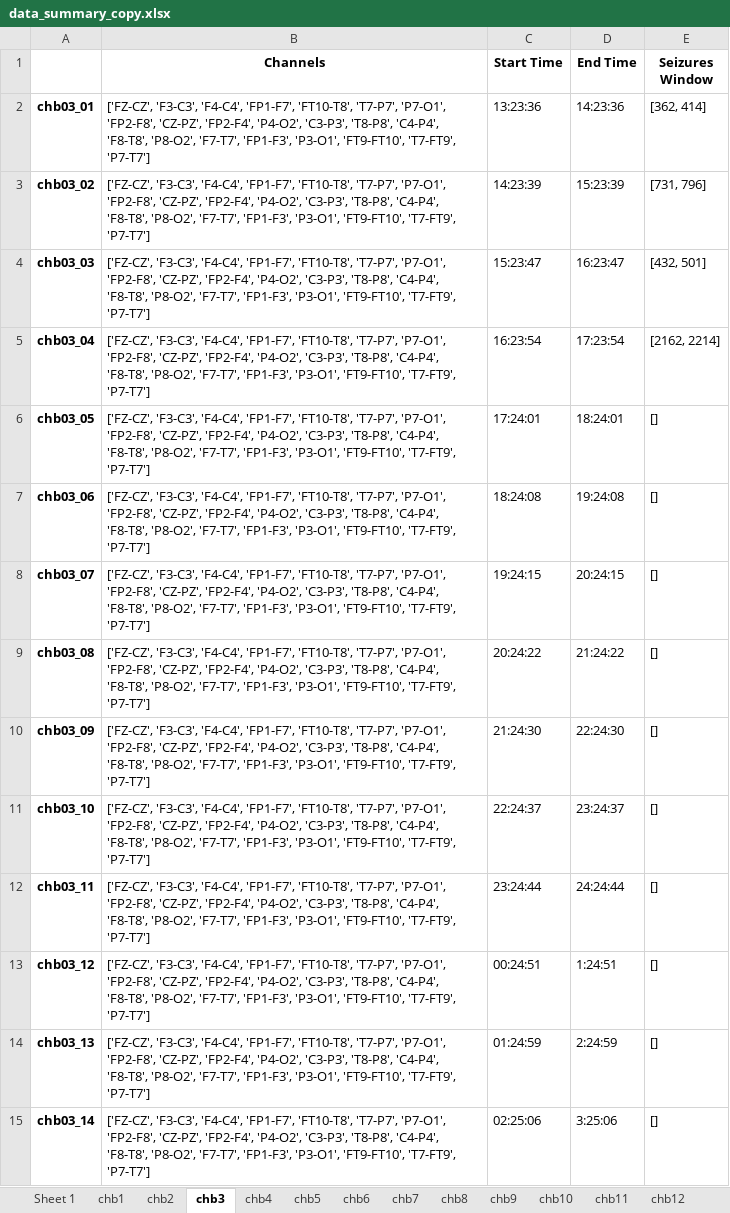
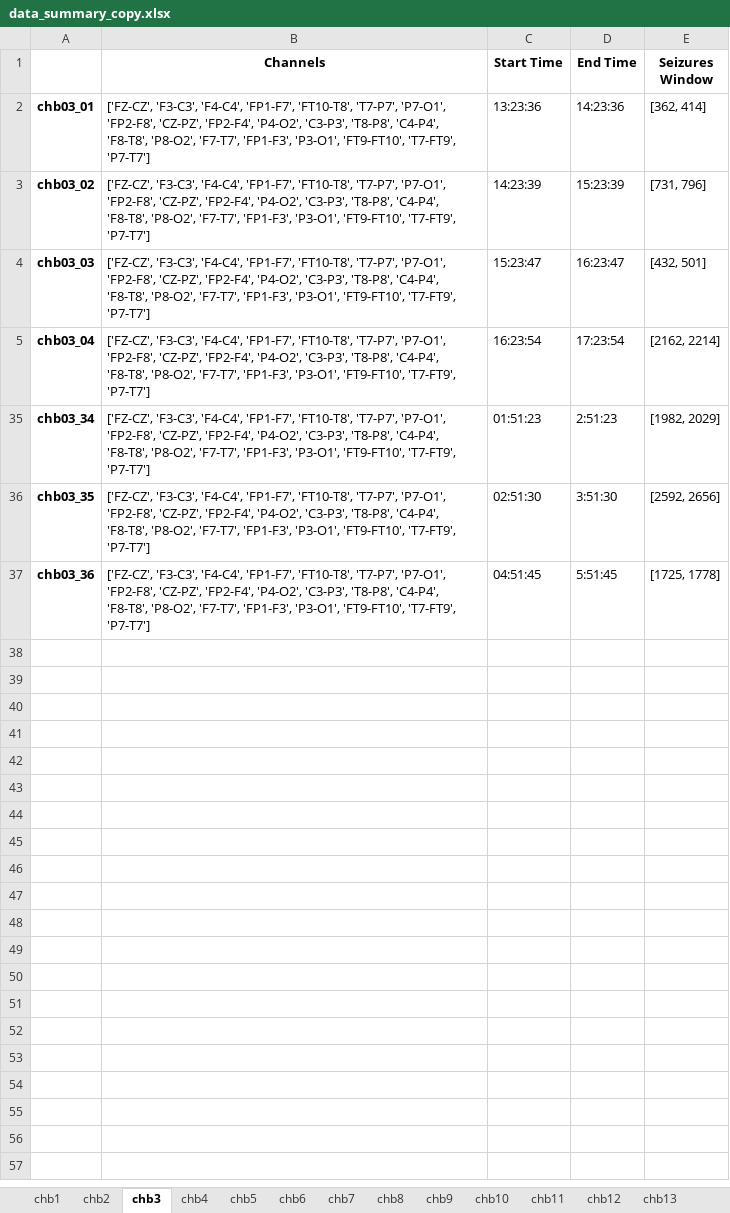
Before and after one commit to samisnotinsane/chbmit-seizure-prediction, an Excel workbook: data_summary_copy.xlsx, sheet chb3, drawn as a sheet; only a part is shown; the shorter side is filled out with more unchanged rows; values as stored, in another font and other column widths than the file's, no borders; the diff covers the shown part only; the diff names each change by its address in the sheet, - before the commit and + after, or states it on an @@ line.

```diff
--- a/data_summary_copy.xlsx (sheet chb3)
+++ b/data_summary_copy.xlsx (sheet chb3)
-sheet tab: Sheet 1
@@ row 6 hidden: chb03_05 | ['FZ-CZ', 'F3-C3', 'F4-C4', 'FP1-F7', 'FT10-T8', 'T7-P7', 'P7-O1', 'FP2-F8', 'CZ-PZ', 'FP2-F4', 'P4-O2', 'C3-P3', 'T8-P8', 'C4-P4', 'F8-T8', 'P8-O2', 'F7-T7', 'FP1-F3', 'P3-O1', 'FT9-FT10', 'T7-FT9', 'P7-T7'] | 17:24:01 | 18:24:01 | [] @@
@@ row 7 hidden: chb03_06 | ['FZ-CZ', 'F3-C3', 'F4-C4', 'FP1-F7', 'FT10-T8', 'T7-P7', 'P7-O1', 'FP2-F8', 'CZ-PZ', 'FP2-F4', 'P4-O2', 'C3-P3', 'T8-P8', 'C4-P4', 'F8-T8', 'P8-O2', 'F7-T7', 'FP1-F3', 'P3-O1', 'FT9-FT10', 'T7-FT9', 'P7-T7'] | 18:24:08 | 19:24:08 | [] @@
@@ row 8 hidden: chb03_07 | ['FZ-CZ', 'F3-C3', 'F4-C4', 'FP1-F7', 'FT10-T8', 'T7-P7', 'P7-O1', 'FP2-F8', 'CZ-PZ', 'FP2-F4', 'P4-O2', 'C3-P3', 'T8-P8', 'C4-P4', 'F8-T8', 'P8-O2', 'F7-T7', 'FP1-F3', 'P3-O1', 'FT9-FT10', 'T7-FT9', 'P7-T7'] | 19:24:15 | 20:24:15 | [] @@
@@ row 9 hidden: chb03_08 | ['FZ-CZ', 'F3-C3', 'F4-C4', 'FP1-F7', 'FT10-T8', 'T7-P7', 'P7-O1', 'FP2-F8', 'CZ-PZ', 'FP2-F4', 'P4-O2', 'C3-P3', 'T8-P8', 'C4-P4', 'F8-T8', 'P8-O2', 'F7-T7', 'FP1-F3', 'P3-O1', 'FT9-FT10', 'T7-FT9', 'P7-T7'] | 20:24:22 | 21:24:22 | [] @@
@@ row 10 hidden: chb03_09 | ['FZ-CZ', 'F3-C3', 'F4-C4', 'FP1-F7', 'FT10-T8', 'T7-P7', 'P7-O1', 'FP2-F8', 'CZ-PZ', 'FP2-F4', 'P4-O2', 'C3-P3', 'T8-P8', 'C4-P4', 'F8-T8', 'P8-O2', 'F7-T7', 'FP1-F3', 'P3-O1', 'FT9-FT10', 'T7-FT9', 'P7-T7'] | 21:24:30 | 22:24:30 | [] @@
@@ row 11 hidden: chb03_10 | ['FZ-CZ', 'F3-C3', 'F4-C4', 'FP1-F7', 'FT10-T8', 'T7-P7', 'P7-O1', 'FP2-F8', 'CZ-PZ', 'FP2-F4', 'P4-O2', 'C3-P3', 'T8-P8', 'C4-P4', 'F8-T8', 'P8-O2', 'F7-T7', 'FP1-F3', 'P3-O1', 'FT9-FT10', 'T7-FT9', 'P7-T7'] | 22:24:37 | 23:24:37 | [] @@
@@ row 12 hidden: chb03_11 | ['FZ-CZ', 'F3-C3', 'F4-C4', 'FP1-F7', 'FT10-T8', 'T7-P7', 'P7-O1', 'FP2-F8', 'CZ-PZ', 'FP2-F4', 'P4-O2', 'C3-P3', 'T8-P8', 'C4-P4', 'F8-T8', 'P8-O2', 'F7-T7', 'FP1-F3', 'P3-O1', 'FT9-FT10', 'T7-FT9', 'P7-T7'] | 23:24:44 | 24:24:44 | [] @@
@@ row 13 hidden: chb03_12 | ['FZ-CZ', 'F3-C3', 'F4-C4', 'FP1-F7', 'FT10-T8', 'T7-P7', 'P7-O1', 'FP2-F8', 'CZ-PZ', 'FP2-F4', 'P4-O2', 'C3-P3', 'T8-P8', 'C4-P4', 'F8-T8', 'P8-O2', 'F7-T7', 'FP1-F3', 'P3-O1', 'FT9-FT10', 'T7-FT9', 'P7-T7'] | 00:24:51 | 1:24:51 | [] @@
@@ row 14 hidden: chb03_13 | ['FZ-CZ', 'F3-C3', 'F4-C4', 'FP1-F7', 'FT10-T8', 'T7-P7', 'P7-O1', 'FP2-F8', 'CZ-PZ', 'FP2-F4', 'P4-O2', 'C3-P3', 'T8-P8', 'C4-P4', 'F8-T8', 'P8-O2', 'F7-T7', 'FP1-F3', 'P3-O1', 'FT9-FT10', 'T7-FT9', 'P7-T7'] | 01:24:59 | 2:24:59 | [] @@
@@ row 15 hidden: chb03_14 | ['FZ-CZ', 'F3-C3', 'F4-C4', 'FP1-F7', 'FT10-T8', 'T7-P7', 'P7-O1', 'FP2-F8', 'CZ-PZ', 'FP2-F4', 'P4-O2', 'C3-P3', 'T8-P8', 'C4-P4', 'F8-T8', 'P8-O2', 'F7-T7', 'FP1-F3', 'P3-O1', 'FT9-FT10', 'T7-FT9', 'P7-T7'] | 02:25:06 | 3:25:06 | [] @@
```
Also changed, not shown: 21 hidden or unhidden rows elsewhere in this sheet, sheet chb10, sheet chb6, 30 other files.
